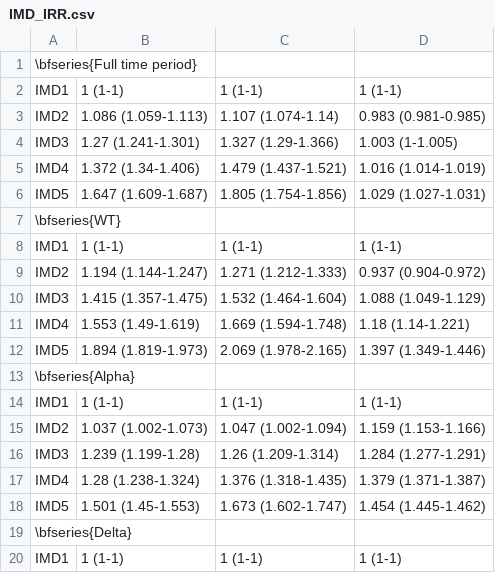
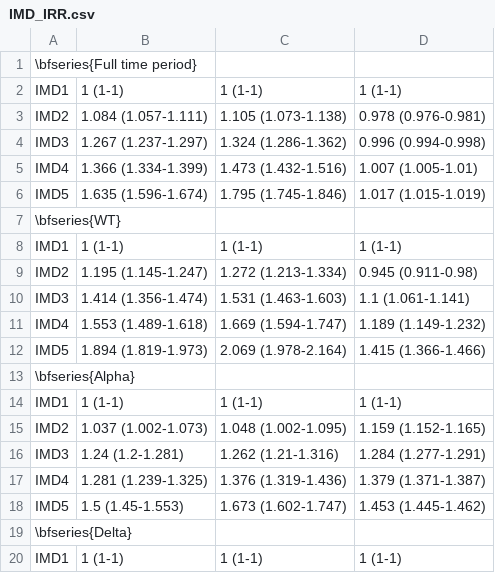
Before and after one commit to cm401/covid19_risk_heterogeneity_england, a CSV file: figures/IMD_IRR.csv, drawn as a sheet; only a part is shown; the diff covers the shown part only.

```diff
--- a/figures/IMD_IRR.csv
+++ b/figures/IMD_IRR.csv
@@ -2,18 +2,18 @@
 IMD1,1 (1-1),1 (1-1),1 (1-1)
-IMD2,1.086 (1.059-1.113),1.107 (1.074-1.14),0.983 (0.981-0.985)
-IMD3,1.27 (1.241-1.301),1.327 (1.29-1.366),1.003 (1-1.005)
-IMD4,1.372 (1.34-1.406),1.479 (1.437-1.521),1.016 (1.014-1.019)
-IMD5,1.647 (1.609-1.687),1.805 (1.754-1.856),1.029 (1.027-1.031)
+IMD2,1.084 (1.057-1.111),1.105 (1.073-1.138),0.978 (0.976-0.981)
+IMD3,1.267 (1.237-1.297),1.324 (1.286-1.362),0.996 (0.994-0.998)
+IMD4,1.366 (1.334-1.399),1.473 (1.432-1.516),1.007 (1.005-1.01)
+IMD5,1.635 (1.596-1.674),1.795 (1.745-1.846),1.017 (1.015-1.019)
 \bfseries{WT},,,
 IMD1,1 (1-1),1 (1-1),1 (1-1)
-IMD2,1.194 (1.144-1.247),1.271 (1.212-1.333),0.937 (0.904-0.972)
-IMD3,1.415 (1.357-1.475),1.532 (1.464-1.604),1.088 (1.049-1.129)
-IMD4,1.553 (1.49-1.619),1.669 (1.594-1.748),1.18 (1.14-1.221)
-IMD5,1.894 (1.819-1.973),2.069 (1.978-2.165),1.397 (1.349-1.446)
+IMD2,1.195 (1.145-1.247),1.272 (1.213-1.334),0.945 (0.911-0.98)
+IMD3,1.414 (1.356-1.474),1.531 (1.463-1.603),1.1 (1.061-1.141)
+IMD4,1.553 (1.489-1.618),1.669 (1.594-1.747),1.189 (1.149-1.232)
+IMD5,1.894 (1.819-1.973),2.069 (1.978-2.164),1.415 (1.366-1.466)
 \bfseries{Alpha},,,
 IMD1,1 (1-1),1 (1-1),1 (1-1)
-IMD2,1.037 (1.002-1.073),1.047 (1.002-1.094),1.159 (1.153-1.166)
-IMD3,1.239 (1.199-1.28),1.26 (1.209-1.314),1.284 (1.277-1.291)
-IMD4,1.28 (1.238-1.324),1.376 (1.318-1.435),1.379 (1.371-1.387)
-IMD5,1.501 (1.45-1.553),1.673 (1.602-1.747),1.454 (1.445-1.462)
+IMD2,1.037 (1.002-1.073),1.048 (1.002-1.095),1.159 (1.152-1.165)
+IMD3,1.24 (1.2-1.281),1.262 (1.21-1.316),1.284 (1.277-1.291)
+IMD4,1.281 (1.239-1.325),1.376 (1.319-1.436),1.379 (1.371-1.387)
+IMD5,1.5 (1.45-1.553),1.673 (1.602-1.747),1.453 (1.445-1.462)
 \bfseries{Delta},,,
```
Also changed, not shown: 24 edited cells elsewhere in this file, figures/ethnicity_IRR.csv, figures/nejm_vacc_table.csv, 3 other files.
